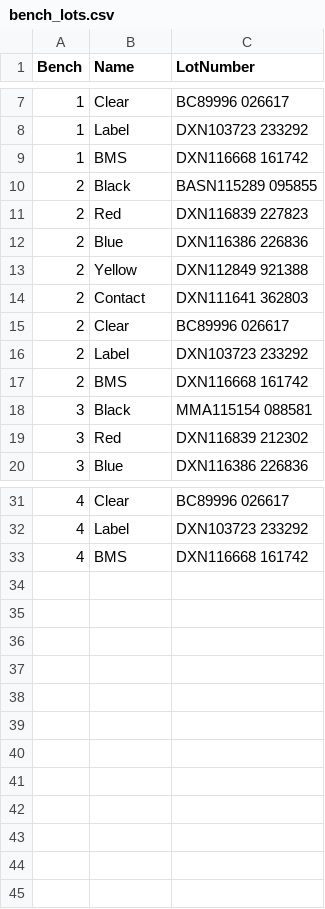
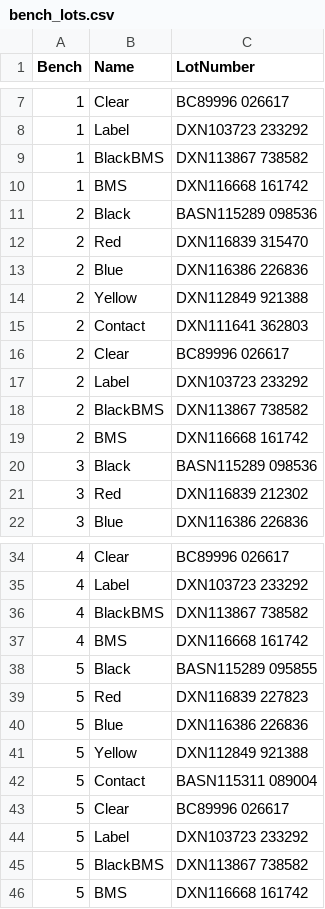
Before and after one commit to travisahumphreys/barcodes, a CSV file: connector-prep/bench_lots.csv, drawn as a sheet; only a part is shown, gaps mark what is left out; the diff covers the shown part only.

Commit message:
connector-prep: add bench 5, update bench lots

```diff
--- a/connector-prep/bench_lots.csv
+++ b/connector-prep/bench_lots.csv
@@ -8,5 +8,6 @@ Bench,Name,LotNumber
 1,Label,DXN103723 233292
+1,BlackBMS,DXN113867 738582
 1,BMS,DXN116668 161742
-2,Black,BASN115289 095855
-2,Red,DXN116839 227823
+2,Black,BASN115289 098536
+2,Red,DXN116839 315470
 2,Blue,DXN116386 226836
@@ -16,4 +17,5 @@ Bench,Name,LotNumber
 2,Label,DXN103723 233292
+2,BlackBMS,DXN113867 738582
 2,BMS,DXN116668 161742
-3,Black,MMA115154 088581
+3,Black,BASN115289 098536
 3,Red,DXN116839 212302
@@ -32,2 +35,12 @@ Bench,Name,LotNumber
 4,Label,DXN103723 233292
+4,BlackBMS,DXN113867 738582
 4,BMS,DXN116668 161742
+5,Black,BASN115289 095855
+5,Red,DXN116839 227823
+5,Blue,DXN116386 226836
+5,Yellow,DXN112849 921388
+5,Contact,BASN115311 089004
+5,Clear,BC89996 026617
+5,Label,DXN103723 233292
+5,BlackBMS,DXN113867 738582
+5,BMS,DXN116668 161742
```
Also changed, not shown: 1 added row and 1 edited cell elsewhere in this file, 1 other file.
